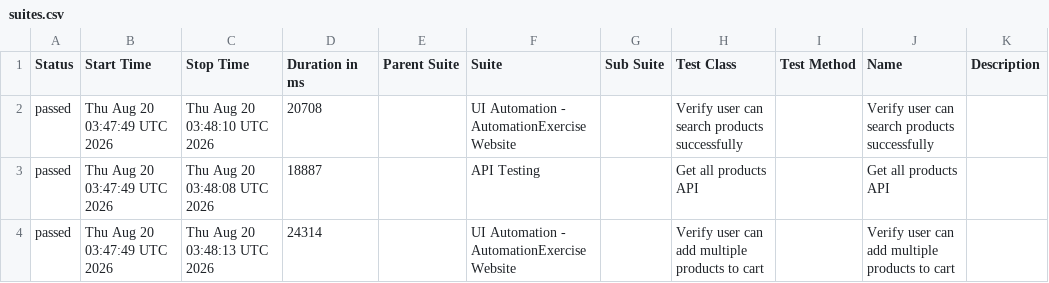
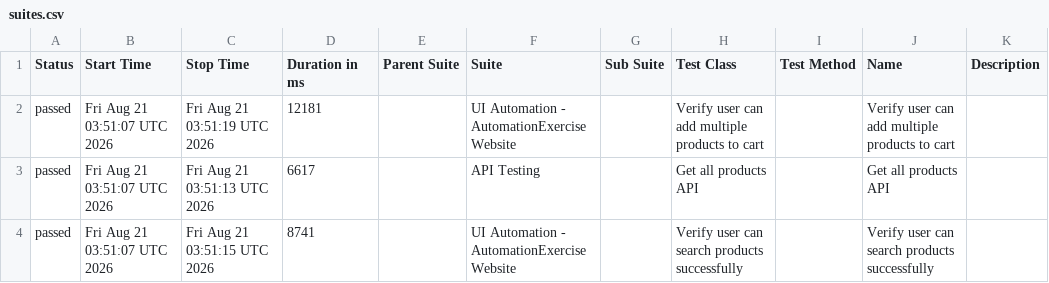
Before and after one commit to arjunonkar/suiapiautomation, a CSV file: data/suites.csv, drawn as a sheet.

```diff
--- a/data/suites.csv
+++ b/data/suites.csv
@@ -1,4 +1,4 @@
 "Status","Start Time","Stop Time","Duration in ms","Parent Suite","Suite","Sub Suite","Test Class","Test Method","Name","Description"
-"passed","Thu Aug 20 03:47:49 UTC 2026","Thu Aug 20 03:48:10 UTC 2026","20708","","UI Automation - AutomationExercise Website","","Verify user can search products successfully","","Verify user can search products successfully",""
-"passed","Thu Aug 20 03:47:49 UTC 2026","Thu Aug 20 03:48:08 UTC 2026","18887","","API Testing","","Get all products API","","Get all products API",""
-"passed","Thu Aug 20 03:47:49 UTC 2026","Thu Aug 20 03:48:13 UTC 2026","24314","","UI Automation - AutomationExercise Website","","Verify user can add multiple products to cart","","Verify user can add multiple products to cart",""
+"passed","Fri Aug 21 03:51:07 UTC 2026","Fri Aug 21 03:51:19 UTC 2026","12181","","UI Automation - AutomationExercise Website","","Verify user can add multiple products to cart","","Verify user can add multiple products to cart",""
+"passed","Fri Aug 21 03:51:07 UTC 2026","Fri Aug 21 03:51:13 UTC 2026","6617","","API Testing","","Get all products API","","Get all products API",""
+"passed","Fri Aug 21 03:51:07 UTC 2026","Fri Aug 21 03:51:15 UTC 2026","8741","","UI Automation - AutomationExercise Website","","Verify user can search products successfully","","Verify user can search products successfully",""
```
Also changed, not shown: 21 other files.
